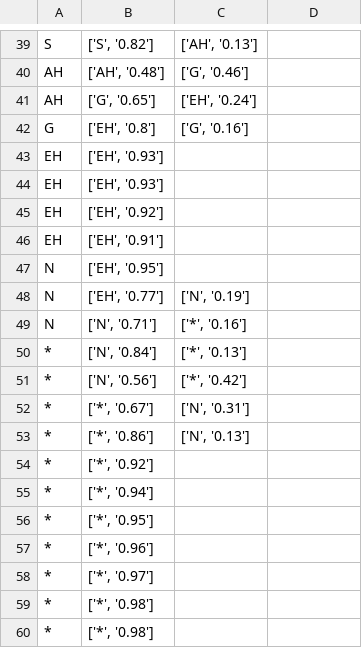
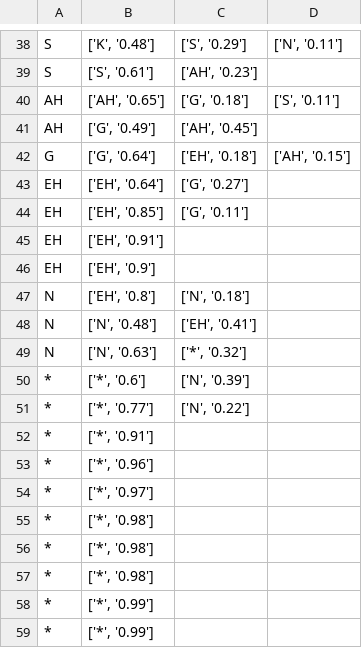
Before and after one commit to Chazza1414/lip-reader, a CSV file: prediction.csv, drawn as a sheet; only a part is shown, gaps mark what is left out; the shorter side is filled out with more unchanged rows; removed rows and columns are numbered as before the commit, all else as after; the diff covers the shown part only; the diff names each change by its address in the sheet, - before the commit and + after, or states it on an @@ line.

```diff
--- a/prediction.csv
+++ b/prediction.csv
+row 38: S | ['K', '0.48'] | ['S', '0.29'] | ['N', '0.11']
-B39: ['S', '0.82']
+B39: ['S', '0.61']
-C39: ['AH', '0.13']
+C39: ['AH', '0.23']
-B40: ['AH', '0.48']
+B40: ['AH', '0.65']
-C40: ['G', '0.46']
+C40: ['G', '0.18']
-D40: (empty)
+D40: ['S', '0.11']
-B41: ['G', '0.65']
+B41: ['G', '0.49']
-C41: ['EH', '0.24']
+C41: ['AH', '0.45']
-B42: ['EH', '0.8']
+B42: ['G', '0.64']
-C42: ['G', '0.16']
+C42: ['EH', '0.18']
-D42: (empty)
+D42: ['AH', '0.15']
-B43: ['EH', '0.93']
+B43: ['EH', '0.64']
-C43: (empty)
+C43: ['G', '0.27']
-B44: ['EH', '0.93']
+B44: ['EH', '0.85']
-C44: (empty)
+C44: ['G', '0.11']
-row 45: EH | ['EH', '0.92']
+row 46: EH | ['EH', '0.9']
-B47: ['EH', '0.95']
+B47: ['EH', '0.8']
-C47: (empty)
+C47: ['N', '0.18']
-B48: ['EH', '0.77']
+B48: ['N', '0.48']
-C48: ['N', '0.19']
+C48: ['EH', '0.41']
-B49: ['N', '0.71']
+B49: ['N', '0.63']
-C49: ['*', '0.16']
+C49: ['*', '0.32']
-row 50: * | ['N', '0.84'] | ['*', '0.13']
-row 51: * | ['N', '0.56'] | ['*', '0.42']
-B50: ['*', '0.67']
+B50: ['*', '0.6']
-C50: ['N', '0.31']
+C50: ['N', '0.39']
-B51: ['*', '0.86']
+B51: ['*', '0.77']
-C51: ['N', '0.13']
+C51: ['N', '0.22']
-B52: ['*', '0.92']
+B52: ['*', '0.91']
-row 55: * | ['*', '0.94']
-row 56: * | ['*', '0.95']
```
Also changed, not shown: 20 added rows, 17 removed rows, 5 moved rows and 20 edited cells elsewhere in this file, 12 other files.
